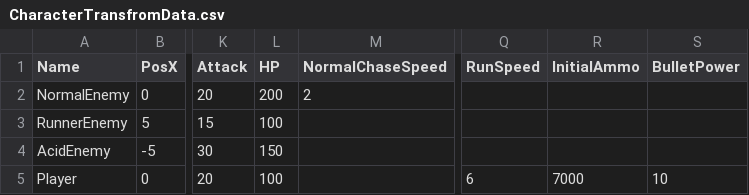
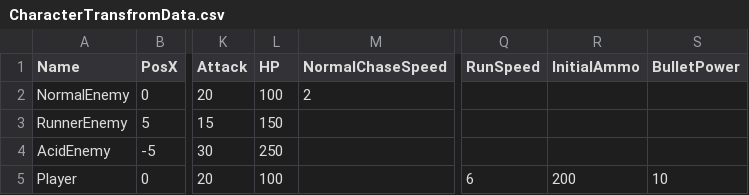
Before and after one commit to meronpanun/MyGame3D2, a CSV file: 3DShooting/3DShooting/data/CSV/CharacterTransfromData.csv, drawn as a sheet; only a part is shown, gaps mark what is left out; the diff names each change by its address in the sheet, - before the commit and + after, or states it on an @@ line.

```diff
--- a/3DShooting/3DShooting/data/CSV/CharacterTransfromData.csv
+++ b/3DShooting/3DShooting/data/CSV/CharacterTransfromData.csv
-L2 (HP): 200
+L2 (HP): 100
-L3 (HP): 100
+L3 (HP): 150
-L4 (HP): 150
+L4 (HP): 250
-R5 (InitialAmmo): 7000
+R5 (InitialAmmo): 200
```
Also changed, not shown: 3DShooting/3DShooting/data/CSV/WaveData.csv, 11 other files.
